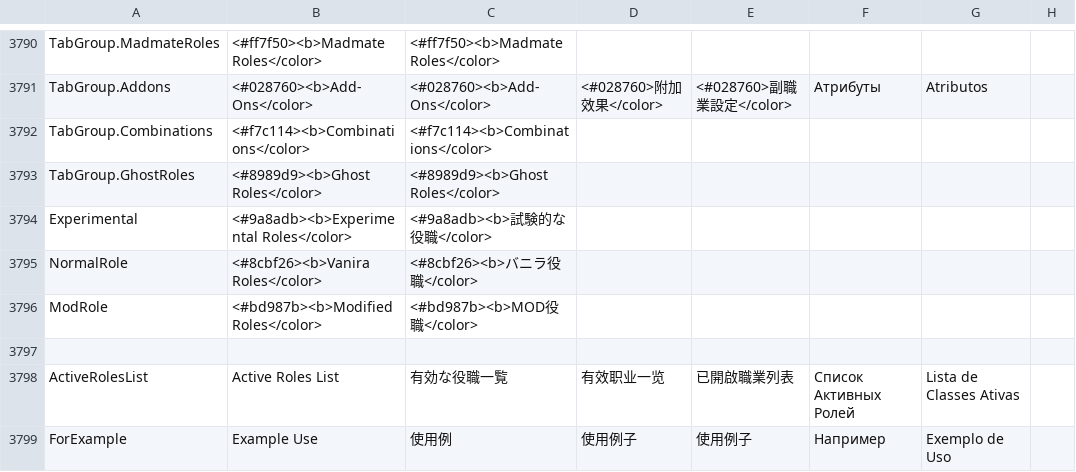
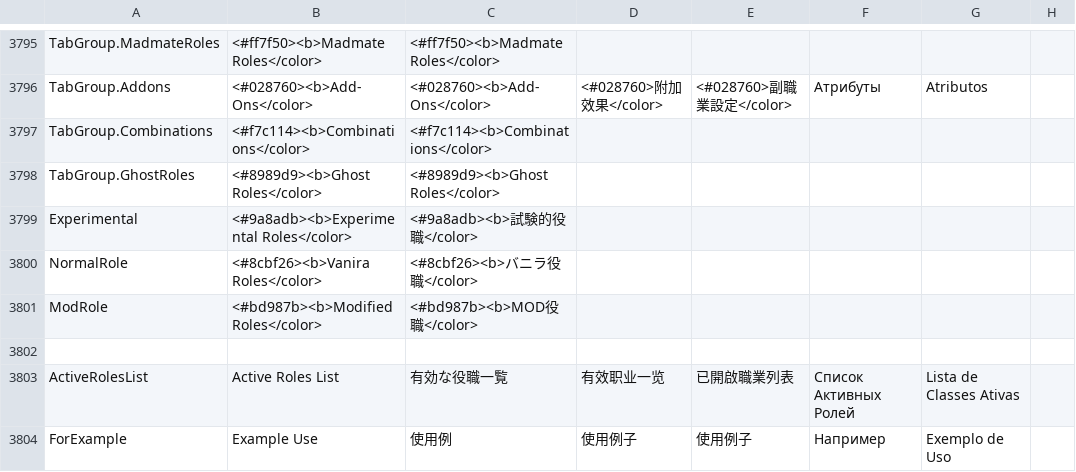
Before and after one commit to kotashidayo/somethingTOH, a CSV file: Resources/string.csv, drawn as a sheet; only a part is shown, gaps mark what is left out; the diff covers the shown part only.

```diff
--- a/Resources/string.csv
+++ b/Resources/string.csv
@@ -3794,3 +3799,3 @@
 "TabGroup.GhostRoles","<#8989d9><b>Ghost Roles</color>","<#8989d9><b>Ghost Roles</color>"
-"Experimental","<#9a8adb><b>Experimental Roles</color>","<#9a8adb><b>試験的な役職</color>"
+"Experimental","<#9a8adb><b>Experimental Roles</color>","<#9a8adb><b>試験的役職</color>"
 "NormalRole","<#8cbf26><b>Vanira Roles</color>","<#8cbf26><b>バニラ役職</color>"
```
Also changed, not shown: 5 added rows and 1 edited cell elsewhere in this file, 5 other files.
